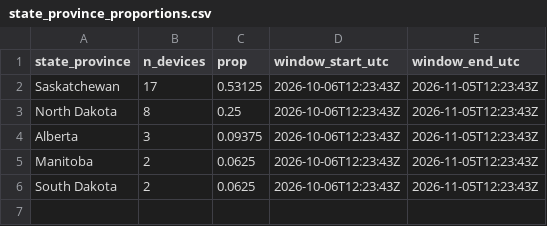
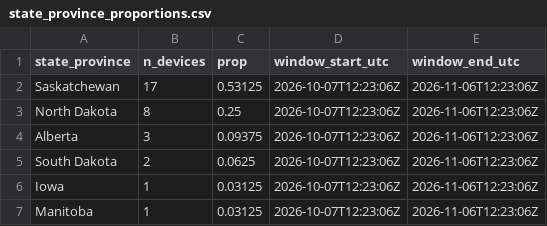
Before and after one commit to askrenr/TransmitterUpdate, a CSV file: docs/data/state_province_proportions.csv, drawn as a sheet.

```diff
--- a/docs/data/state_province_proportions.csv
+++ b/docs/data/state_province_proportions.csv
@@ -1,6 +1,7 @@
 state_province,n_devices,prop,window_start_utc,window_end_utc
-Saskatchewan,17,0.53125,2026-10-06T12:23:43Z,2026-11-05T12:23:43Z
-North Dakota,8,0.25,2026-10-06T12:23:43Z,2026-11-05T12:23:43Z
-Alberta,3,0.09375,2026-10-06T12:23:43Z,2026-11-05T12:23:43Z
-Manitoba,2,0.0625,2026-10-06T12:23:43Z,2026-11-05T12:23:43Z
-South Dakota,2,0.0625,2026-10-06T12:23:43Z,2026-11-05T12:23:43Z
+Saskatchewan,17,0.53125,2026-10-07T12:23:06Z,2026-11-06T12:23:06Z
+North Dakota,8,0.25,2026-10-07T12:23:06Z,2026-11-06T12:23:06Z
+Alberta,3,0.09375,2026-10-07T12:23:06Z,2026-11-06T12:23:06Z
+South Dakota,2,0.0625,2026-10-07T12:23:06Z,2026-11-06T12:23:06Z
+Iowa,1,0.03125,2026-10-07T12:23:06Z,2026-11-06T12:23:06Z
+Manitoba,1,0.03125,2026-10-07T12:23:06Z,2026-11-06T12:23:06Z
```
Also changed, not shown: docs/data/device_migration_metrics.csv, docs/data/device_state_province.csv, 8 other files.
